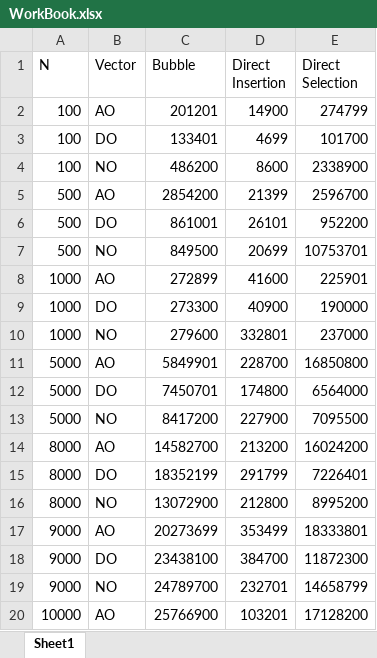
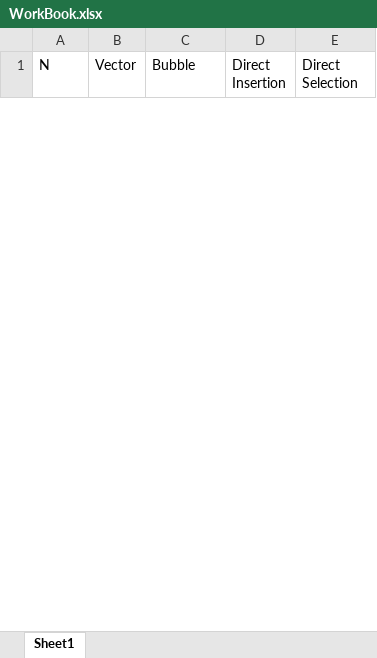
Before and after one commit to FelipeAlcazar/Task-1-Programming-Methodology, an Excel workbook: WorkBook.xlsx, sheet Sheet1, drawn as a sheet; only a part is shown; values as stored, in another font and other column widths than the file's, no borders; charts and pictures and table styles not drawn; removed rows and columns are numbered as before the commit, all else as after; the diff covers the shown part only; the diff names each change by its address in the sheet, - before the commit and + after, or states it on an @@ line.

Commit message:
Add files via upload

```diff
--- a/WorkBook.xlsx (sheet Sheet1)
+++ b/WorkBook.xlsx (sheet Sheet1)
-row 2: 100 | AO | 201201 | 14900 | 274799
-row 3: 100 | DO | 133401 | 4699 | 101700
-row 4: 100 | NO | 486200 | 8600 | 2338900
-row 5: 500 | AO | 2854200 | 21399 | 2596700
-row 6: 500 | DO | 861001 | 26101 | 952200
-row 7: 500 | NO | 849500 | 20699 | 10753701
-row 8: 1000 | AO | 272899 | 41600 | 225901
-row 9: 1000 | DO | 273300 | 40900 | 190000
-row 10: 1000 | NO | 279600 | 332801 | 237000
-row 11: 5000 | AO | 5849901 | 228700 | 16850800
-row 12: 5000 | DO | 7450701 | 174800 | 6564000
-row 13: 5000 | NO | 8417200 | 227900 | 7095500
-row 14: 8000 | AO | 14582700 | 213200 | 16024200
-row 15: 8000 | DO | 18352199 | 291799 | 7226401
-row 16: 8000 | NO | 13072900 | 212800 | 8995200
-row 17: 9000 | AO | 20273699 | 353499 | 18333801
-row 18: 9000 | DO | 23438100 | 384700 | 11872300
-row 19: 9000 | NO | 24789700 | 232701 | 14658799
-row 20: 10000 | AO | 25766900 | 103201 | 17128200
```
Also changed, not shown: 30 added rows and 11 removed rows elsewhere in this sheet, charts or pictures.
